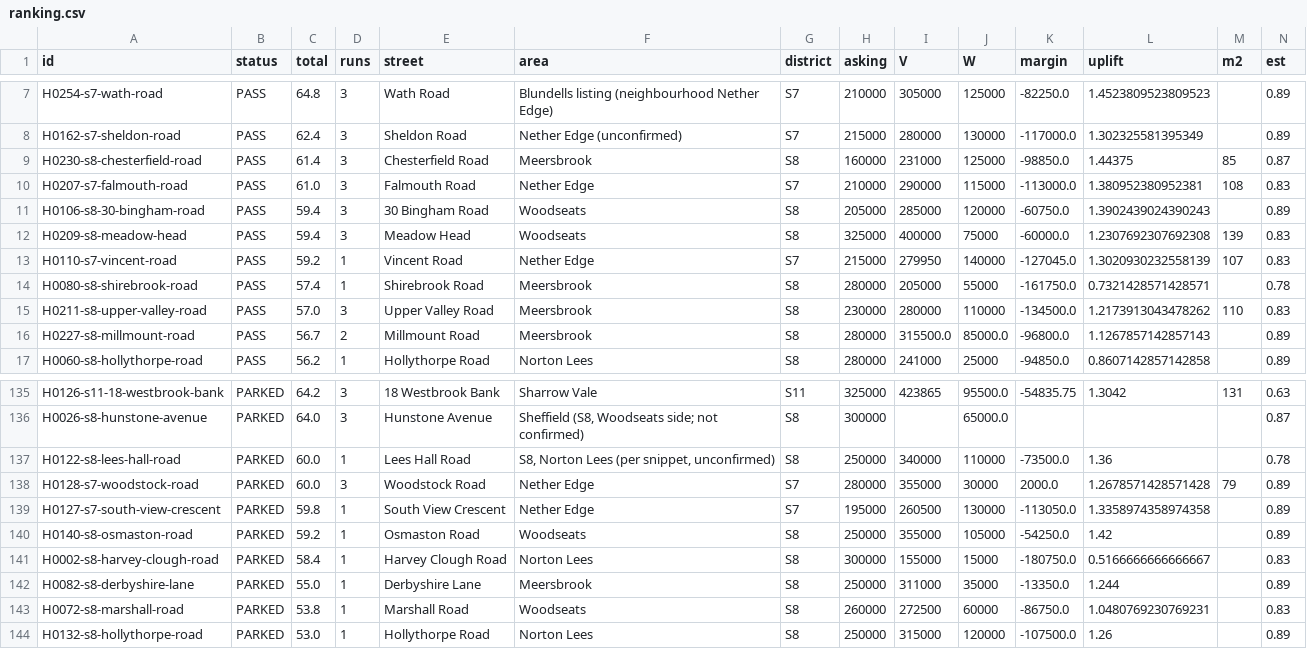
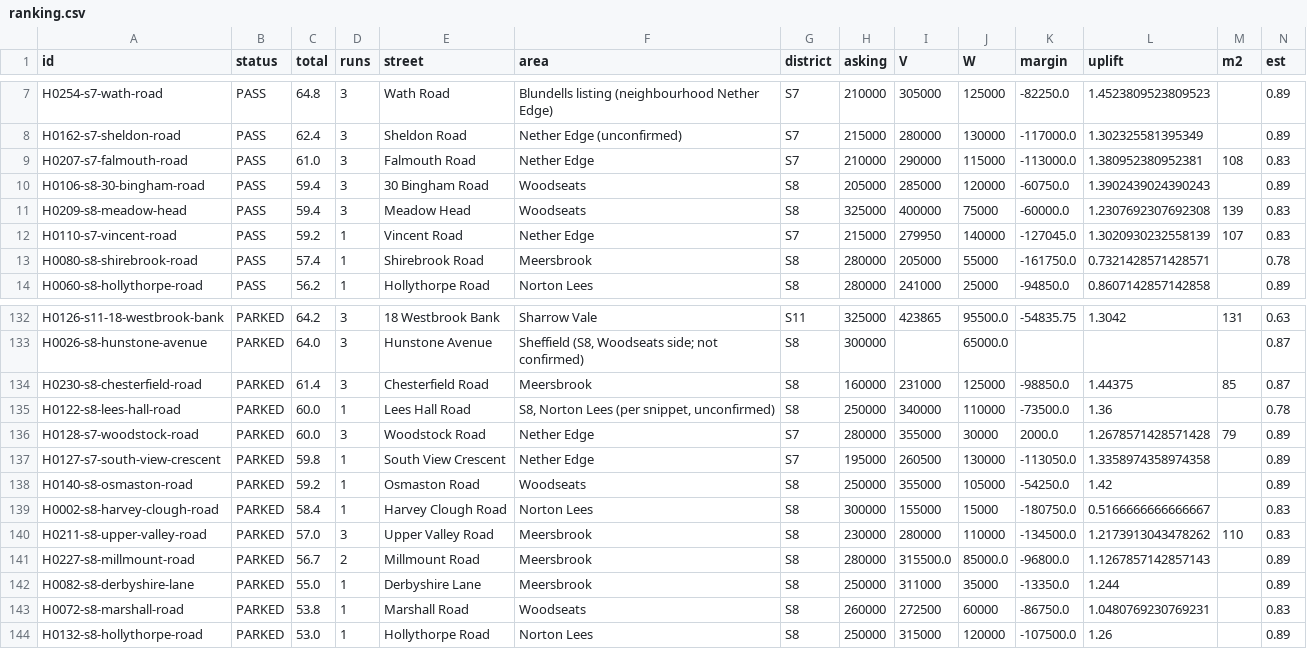
Before and after one commit to McGoughBill/house-hunt, a CSV file: profiles/sheffield-offportal/state/ranking.csv, drawn as a sheet; only a part is shown, gaps mark what is left out; removed rows and columns are numbered as before the commit, all else as after; rows hold the shown columns only; the diff names each change by its address in the sheet, - before the commit and + after, or states it on an @@ line.

```diff
--- a/profiles/sheffield-offportal/state/ranking.csv
+++ b/profiles/sheffield-offportal/state/ranking.csv
-row 9: H0230-s8-chesterfield-road | PASS | 61.4 | 3 | Chesterfield Road | Meersbrook | S8 | 160000 | 231000 | 125000 | -98850.0 | 1.44375 | 85 | 0.87
-row 15: H0211-s8-upper-valley-road | PASS | 57.0 | 3 | Upper Valley Road | Meersbrook | S8 | 230000 | 280000 | 110000 | -134500.0 | 1.2173913043478262 | 110 | 0.83
-row 16: H0227-s8-millmount-road | PASS | 56.7 | 2 | Millmount Road | Meersbrook | S8 | 280000 | 315500.0 | 85000.0 | -96800.0 | 1.1267857142857143 |  | 0.89
+row 134: H0230-s8-chesterfield-road | PARKED | 61.4 | 3 | Chesterfield Road | Meersbrook | S8 | 160000 | 231000 | 125000 | -98850.0 | 1.44375 | 85 | 0.87
+row 140: H0211-s8-upper-valley-road | PARKED | 57.0 | 3 | Upper Valley Road | Meersbrook | S8 | 230000 | 280000 | 110000 | -134500.0 | 1.2173913043478262 | 110 | 0.83
+row 141: H0227-s8-millmount-road | PARKED | 56.7 | 2 | Millmount Road | Meersbrook | S8 | 280000 | 315500.0 | 85000.0 | -96800.0 | 1.1267857142857143 |  | 0.89
```
Also changed, not shown: 5 other files.
